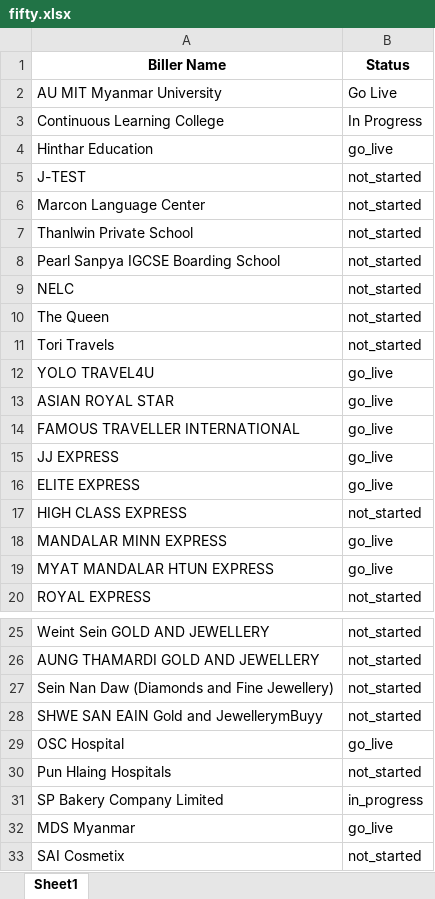
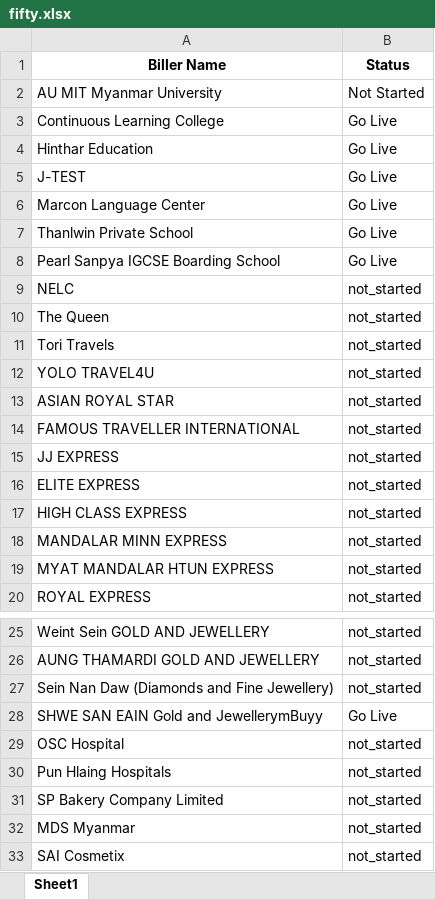
Before and after one commit to aungsihien/billertracker, an Excel workbook: frontend/fifty.xlsx, sheet Sheet1, drawn as a sheet; only a part is shown, gaps mark what is left out; values as stored, in another font and other column widths than the file's, no borders; the diff covers the shown part only; the diff names each change by its address in the sheet, - before the commit and + after, or states it on an @@ line.

```diff
--- a/frontend/fifty.xlsx (sheet Sheet1)
+++ b/frontend/fifty.xlsx (sheet Sheet1)
-B2 (Status): Go Live
+B2 (Status): Not Started
-B3 (Status): In Progress
+B3 (Status): Go Live
-B4 (Status): go_live
+B4 (Status): Go Live
-B5:B8 (Status): not_started
+B5:B8 (Status): Go Live
-B12:B16 (Status): go_live
+B12:B16 (Status): not_started
-B18:B19 (Status): go_live
+B18:B19 (Status): not_started
-B28 (Status): not_started
+B28 (Status): Go Live
-B29 (Status): go_live
+B29 (Status): not_started
-B31 (Status): in_progress
+B31 (Status): not_started
-B32 (Status): go_live
+B32 (Status): not_started
```
Also changed, not shown: 4 edited cells elsewhere in this sheet, frontend/mfi.xlsx, 12 other files.
